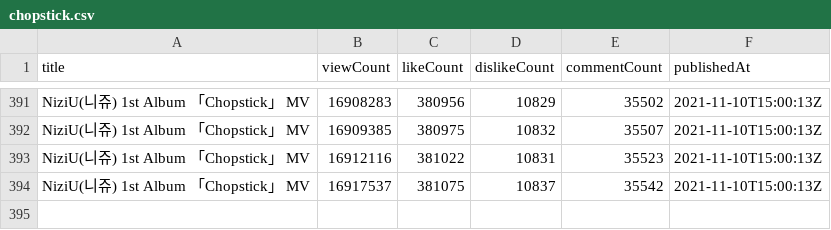
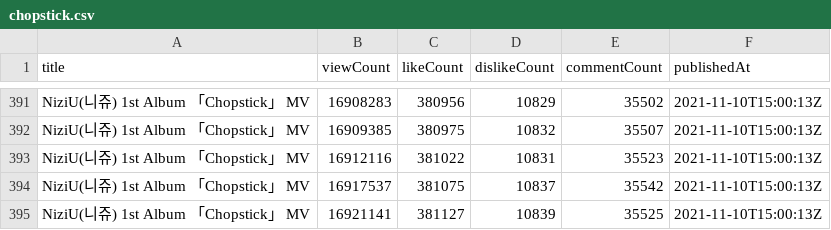
Before and after one commit to Murayu0225/youtube-dev, a CSV file: Data/chopstick.csv, drawn as a sheet; only a part is shown, gaps mark what is left out; the diff names each change by its address in the sheet, - before the commit and + after, or states it on an @@ line.

Commit message:
Chopstick data was Downloaded!

```diff
--- a/Data/chopstick.csv
+++ b/Data/chopstick.csv
+row 395: NiziU(니쥬) 1st Album 「Chopstick」 MV | 16921141 | 381127 | 10839 | 35525 | 2021-11-10T15:00:13Z
```
